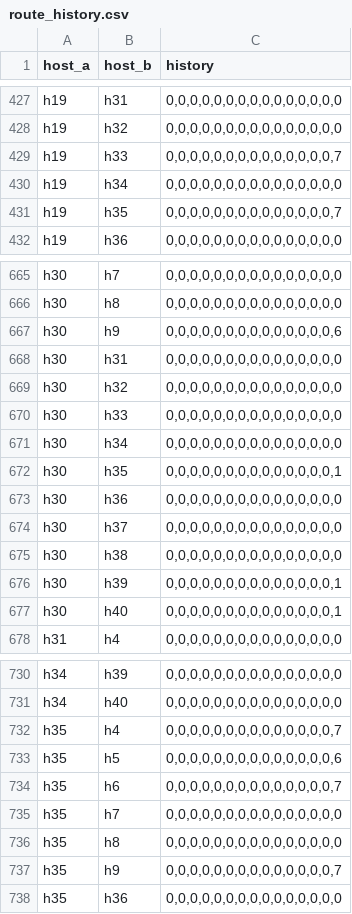
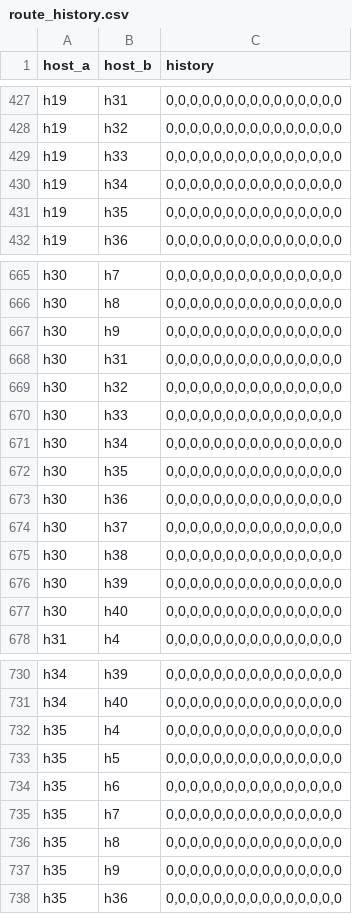
Before and after one commit to dipansadekeen/mtd_llm, a CSV file: route_history.csv, drawn as a sheet; only a part is shown, gaps mark what is left out; the diff covers the shown part only.

```diff
--- a/route_history.csv
+++ b/route_history.csv
@@ -428,5 +428,5 @@ h19,h31,"0,0,0,0,0,0,0,0,0,0,0,0,0,0,0"
 h19,h32,"0,0,0,0,0,0,0,0,0,0,0,0,0,0,0"
-h19,h33,"0,0,0,0,0,0,0,0,0,0,0,0,0,0,7"
+h19,h33,"0,0,0,0,0,0,0,0,0,0,0,0,0,0,0"
 h19,h34,"0,0,0,0,0,0,0,0,0,0,0,0,0,0,0"
-h19,h35,"0,0,0,0,0,0,0,0,0,0,0,0,0,0,7"
+h19,h35,"0,0,0,0,0,0,0,0,0,0,0,0,0,0,0"
 h19,h36,"0,0,0,0,0,0,0,0,0,0,0,0,0,0,0"
@@ -666,3 +666,3 @@ h30,h7,"0,0,0,0,0,0,0,0,0,0,0,0,0,0,0"
 h30,h8,"0,0,0,0,0,0,0,0,0,0,0,0,0,0,0"
-h30,h9,"0,0,0,0,0,0,0,0,0,0,0,0,0,0,6"
+h30,h9,"0,0,0,0,0,0,0,0,0,0,0,0,0,0,0"
 h30,h31,"0,0,0,0,0,0,0,0,0,0,0,0,0,0,0"
@@ -671,3 +671,3 @@ h30,h33,"0,0,0,0,0,0,0,0,0,0,0,0,0,0,0"
 h30,h34,"0,0,0,0,0,0,0,0,0,0,0,0,0,0,0"
-h30,h35,"0,0,0,0,0,0,0,0,0,0,0,0,0,0,1"
+h30,h35,"0,0,0,0,0,0,0,0,0,0,0,0,0,0,0"
 h30,h36,"0,0,0,0,0,0,0,0,0,0,0,0,0,0,0"
@@ -675,4 +675,4 @@ h30,h37,"0,0,0,0,0,0,0,0,0,0,0,0,0,0,0"
 h30,h38,"0,0,0,0,0,0,0,0,0,0,0,0,0,0,0"
-h30,h39,"0,0,0,0,0,0,0,0,0,0,0,0,0,0,1"
-h30,h40,"0,0,0,0,0,0,0,0,0,0,0,0,0,0,1"
+h30,h39,"0,0,0,0,0,0,0,0,0,0,0,0,0,0,0"
+h30,h40,"0,0,0,0,0,0,0,0,0,0,0,0,0,0,0"
 h31,h4,"0,0,0,0,0,0,0,0,0,0,0,0,0,0,0"
@@ -731,8 +731,8 @@ h34,h39,"0,0,0,0,0,0,0,0,0,0,0,0,0,0,0"
 h34,h40,"0,0,0,0,0,0,0,0,0,0,0,0,0,0,0"
-h35,h4,"0,0,0,0,0,0,0,0,0,0,0,0,0,0,7"
-h35,h5,"0,0,0,0,0,0,0,0,0,0,0,0,0,0,6"
-h35,h6,"0,0,0,0,0,0,0,0,0,0,0,0,0,0,7"
+h35,h4,"0,0,0,0,0,0,0,0,0,0,0,0,0,0,0"
+h35,h5,"0,0,0,0,0,0,0,0,0,0,0,0,0,0,0"
+h35,h6,"0,0,0,0,0,0,0,0,0,0,0,0,0,0,0"
 h35,h7,"0,0,0,0,0,0,0,0,0,0,0,0,0,0,0"
 h35,h8,"0,0,0,0,0,0,0,0,0,0,0,0,0,0,0"
-h35,h9,"0,0,0,0,0,0,0,0,0,0,0,0,0,0,7"
+h35,h9,"0,0,0,0,0,0,0,0,0,0,0,0,0,0,0"
 h35,h36,"0,0,0,0,0,0,0,0,0,0,0,0,0,0,0"
```
Also changed, not shown: 58 edited cells elsewhere in this file, 9 other files.
